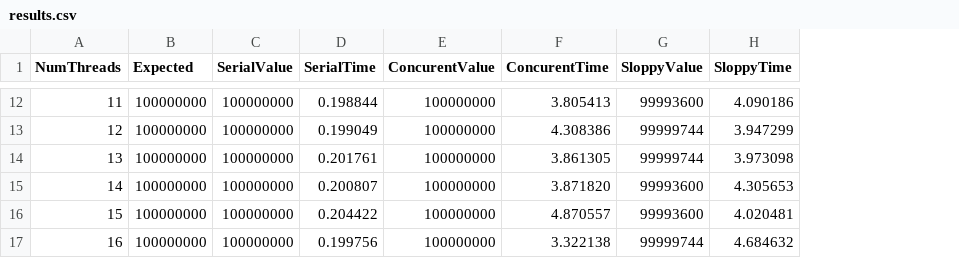
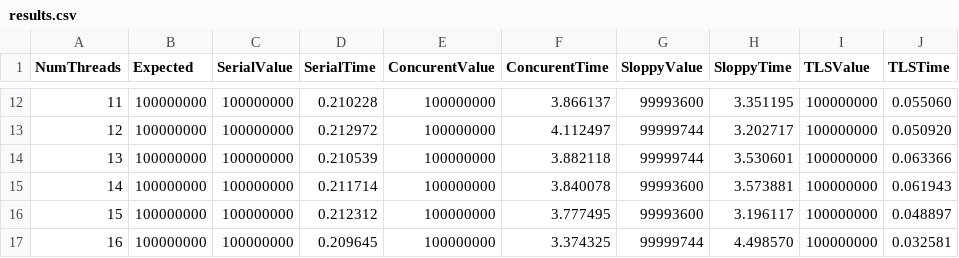
Before and after one commit to Roberatorul/operating-systems-related, a CSV file: ostep-homework/threads-locks-usage/counter/results.csv, drawn as a sheet; only a part is shown, gaps mark what is left out; the diff covers the shown part only; the diff names each change by its address in the sheet, - before the commit and + after, or states it on an @@ line.

```diff
--- a/ostep-homework/threads-locks-usage/counter/results.csv
+++ b/ostep-homework/threads-locks-usage/counter/results.csv
+column I (TLSValue), rows 12-17: all 100000000
+column J (TLSTime), rows 12-17: 0.055060 | 0.050920 | 0.063366 | 0.061943 | 0.048897 | 0.032581
-D12 (SerialTime): 0.198844
+D12 (SerialTime): 0.210228
-F12 (ConcurentTime): 3.805413
+F12 (ConcurentTime): 3.866137
-H12 (SloppyTime): 4.090186
+H12 (SloppyTime): 3.351195
-D13 (SerialTime): 0.199049
+D13 (SerialTime): 0.212972
-F13 (ConcurentTime): 4.308386
+F13 (ConcurentTime): 4.112497
-H13 (SloppyTime): 3.947299
+H13 (SloppyTime): 3.202717
-D14 (SerialTime): 0.201761
+D14 (SerialTime): 0.210539
-F14 (ConcurentTime): 3.861305
+F14 (ConcurentTime): 3.882118
-H14 (SloppyTime): 3.973098
+H14 (SloppyTime): 3.530601
-D15 (SerialTime): 0.200807
+D15 (SerialTime): 0.211714
-F15 (ConcurentTime): 3.871820
+F15 (ConcurentTime): 3.840078
-H15 (SloppyTime): 4.305653
+H15 (SloppyTime): 3.573881
-D16 (SerialTime): 0.204422
+D16 (SerialTime): 0.212312
-F16 (ConcurentTime): 4.870557
+F16 (ConcurentTime): 3.777495
-H16 (SloppyTime): 4.020481
+H16 (SloppyTime): 3.196117
-D17 (SerialTime): 0.199756
+D17 (SerialTime): 0.209645
-F17 (ConcurentTime): 3.322138
+F17 (ConcurentTime): 3.374325
-H17 (SloppyTime): 4.684632
+H17 (SloppyTime): 4.498570
```
Also changed, not shown: 30 edited cells elsewhere in this file, 9 other files.
